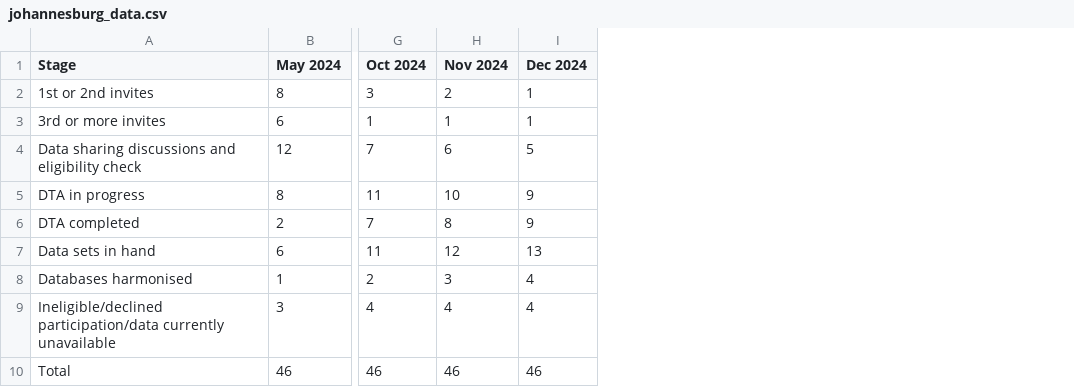
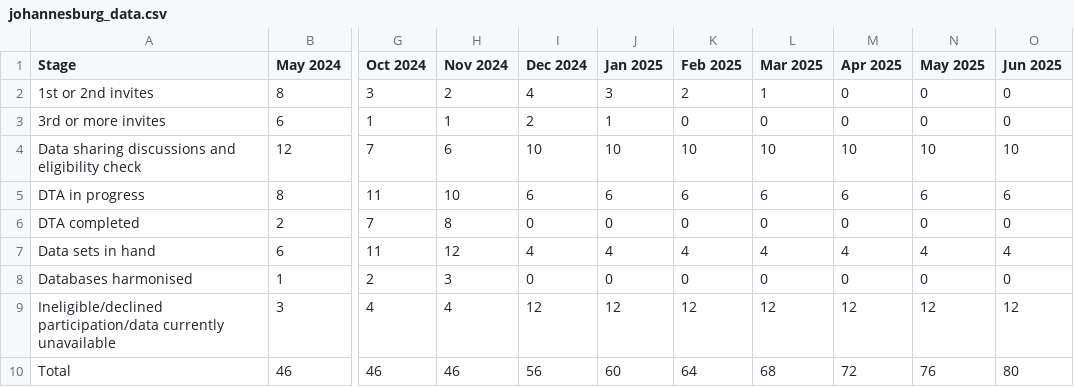
Before and after one commit to Logic06183/Heat_Project-1, a CSV file: johannesburg_data.csv, drawn as a sheet; only a part is shown, gaps mark what is left out; the diff names each change by its address in the sheet, - before the commit and + after, or states it on an @@ line.

```diff
--- a/johannesburg_data.csv
+++ b/johannesburg_data.csv
+column J (Jan 2025), rows 2-10: 3 | 1 | 10 | 6 | 0 | 4 | 0 | 12 | 60
+column K (Feb 2025), rows 2-10: 2 | 0 | 10 | 6 | 0 | 4 | 0 | 12 | 64
+column L (Mar 2025), rows 2-10: 1 | 0 | 10 | 6 | 0 | 4 | 0 | 12 | 68
+column M (Apr 2025), rows 2-10: 0 | 0 | 10 | 6 | 0 | 4 | 0 | 12 | 72
+column N (May 2025), rows 2-10: 0 | 0 | 10 | 6 | 0 | 4 | 0 | 12 | 76
+column O (Jun 2025), rows 2-10: 0 | 0 | 10 | 6 | 0 | 4 | 0 | 12 | 80
-I2 (Dec 2024): 1
+I2 (Dec 2024): 4
-I3 (Dec 2024): 1
+I3 (Dec 2024): 2
-I4 (Dec 2024): 5
+I4 (Dec 2024): 10
-I5 (Dec 2024): 9
+I5 (Dec 2024): 6
-I6 (Dec 2024): 9
+I6 (Dec 2024): 0
-I7 (Dec 2024): 13
+I7 (Dec 2024): 4
-I8 (Dec 2024): 4
+I8 (Dec 2024): 0
-I9 (Dec 2024): 4
+I9 (Dec 2024): 12
-I10 (Dec 2024): 46
+I10 (Dec 2024): 56
```
Also changed, not shown: abidjan_data.csv, sample_data.csv, 6 other files.
